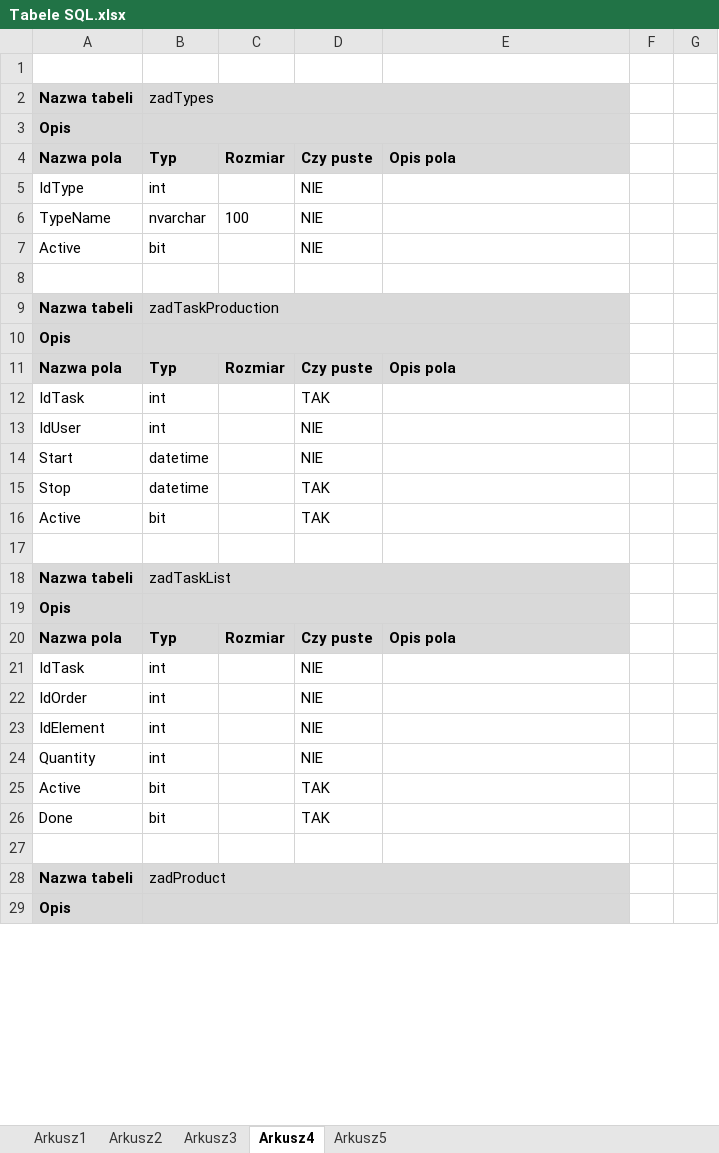
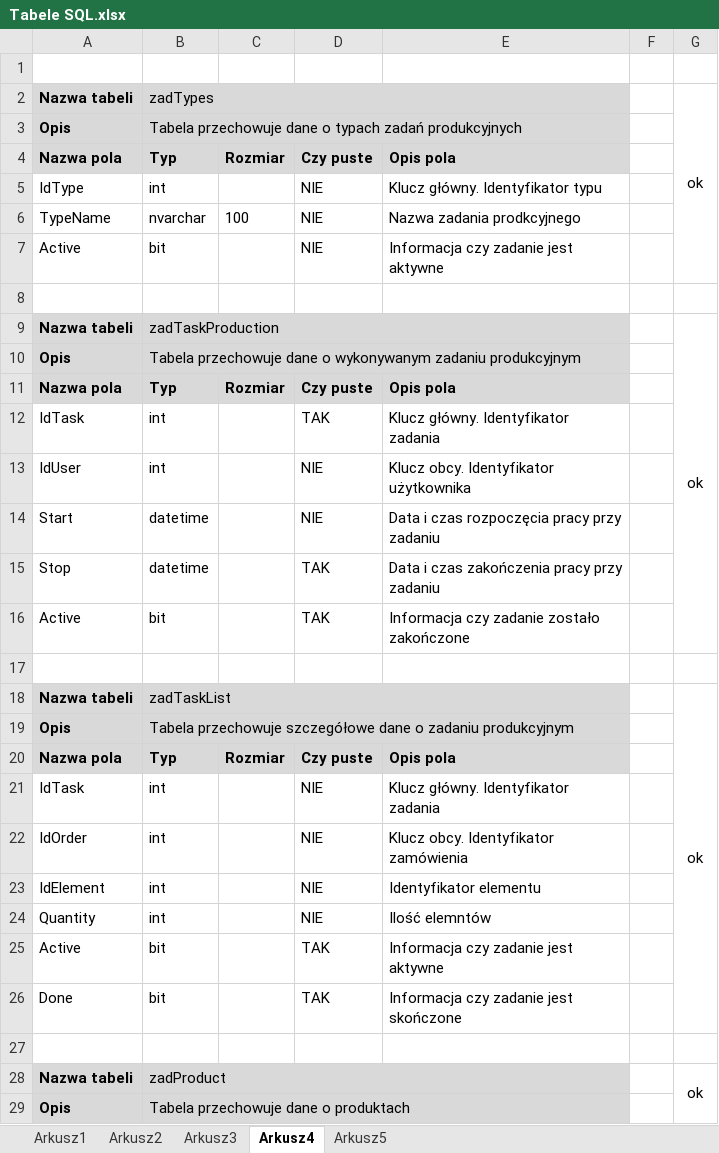
Before and after one commit to Slaper82/https-github.com-Slaper82-Inz2, an Excel workbook: Tabele SQL.xlsx, sheet Arkusz4, drawn as a sheet; only a part is shown; values as stored, in another font and other column widths than the file's, no borders; the diff covers the shown part only; the diff names each change by its address in the sheet, - before the commit and + after, or states it on an @@ line.

```diff
--- a/Tabele SQL.xlsx (sheet Arkusz4)
+++ b/Tabele SQL.xlsx (sheet Arkusz4)
-G2: (empty)
+G2: ok
+G2:G7 merged
-B3: (empty)
+B3: Tabela przechowuje dane o typach zadań produkcyjnych
-E5: (empty)
+E5: Klucz główny. Identyfikator typu
-E6: (empty)
+E6: Nazwa zadania prodkcyjnego
-E7: (empty)
+E7: Informacja czy zadanie jest aktywne
-G9: (empty)
+G9: ok
+G9:G16 merged
-B10: (empty)
+B10: Tabela przechowuje dane o wykonywanym zadaniu produkcyjnym
-E12: (empty)
+E12: Klucz główny. Identyfikator zadania
-E13: (empty)
+E13: Klucz obcy. Identyfikator użytkownika
-E14: (empty)
+E14: Data i czas rozpoczęcia pracy przy zadaniu
-E15: (empty)
+E15: Data i czas zakończenia pracy przy zadaniu
-E16: (empty)
+E16: Informacja czy zadanie zostało zakończone
-G18: (empty)
+G18: ok
+G18:G26 merged
-B19: (empty)
+B19: Tabela przechowuje szczegółowe dane o zadaniu produkcyjnym
-E21: (empty)
+E21: Klucz główny. Identyfikator zadania
-E22: (empty)
+E22: Klucz obcy. Identyfikator zamówienia
-E23: (empty)
+E23: Identyfikator elementu
-E24: (empty)
+E24: Ilość elemntów
-E25: (empty)
+E25: Informacja czy zadanie jest aktywne
-E26: (empty)
+E26: Informacja czy zadanie jest skończone
-G28: (empty)
+G28: ok
+G28:G33 merged
-B29: (empty)
+B29: Tabela przechowuje dane o produktach
```
Also changed, not shown: 31 edited cells and merged cells elsewhere in this sheet, sheet Arkusz3, sheet Arkusz1, sheet Arkusz2.
